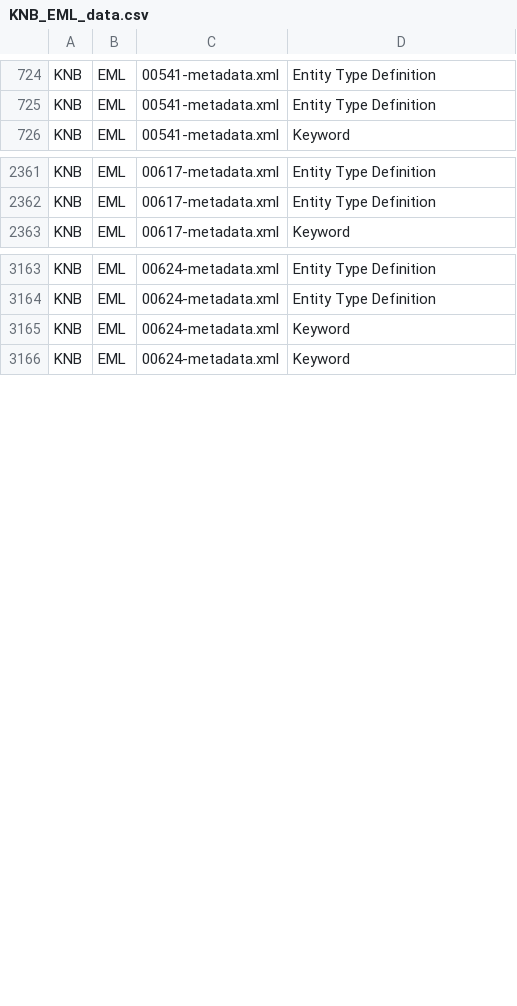
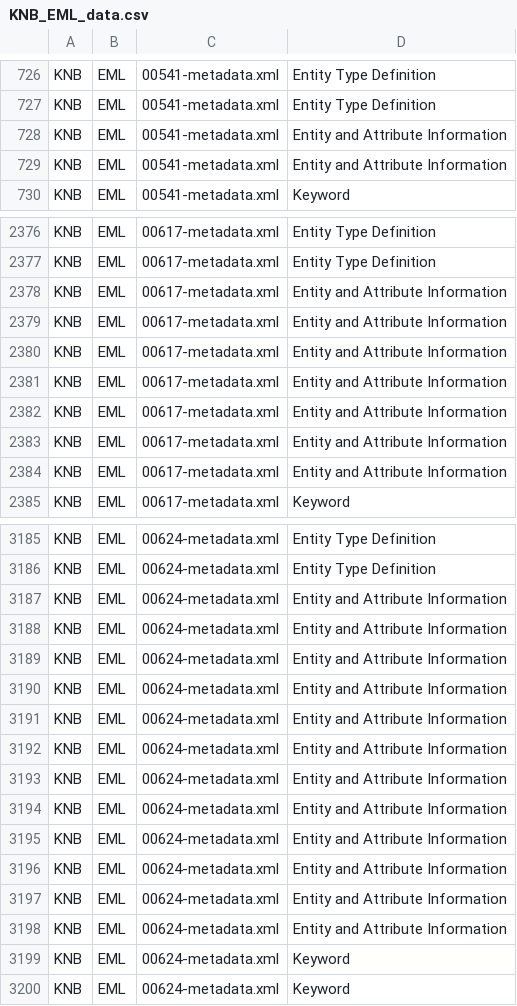
Before and after one commit to scgordon/ConceptMining, a CSV file: data/DataOne/KNB_EML_data.csv, drawn as a sheet; only a part is shown, gaps mark what is left out; the diff covers the shown part only.

```diff
--- a/data/DataOne/KNB_EML_data.csv
+++ b/data/DataOne/KNB_EML_data.csv
@@ -725,2 +727,4 @@ KNB,EML,00541-metadata.xml,Entity Type Definition,
 KNB,EML,00541-metadata.xml,Entity Type Definition,
+KNB,EML,00541-metadata.xml,Entity and Attribute Information,
+KNB,EML,00541-metadata.xml,Entity and Attribute Information,
 KNB,EML,00541-metadata.xml,Keyword,
@@ -2362,2 +2377,9 @@ KNB,EML,00617-metadata.xml,Entity Type Definition,
 KNB,EML,00617-metadata.xml,Entity Type Definition,
+KNB,EML,00617-metadata.xml,Entity and Attribute Information,
+KNB,EML,00617-metadata.xml,Entity and Attribute Information,
+KNB,EML,00617-metadata.xml,Entity and Attribute Information,
+KNB,EML,00617-metadata.xml,Entity and Attribute Information,
+KNB,EML,00617-metadata.xml,Entity and Attribute Information,
+KNB,EML,00617-metadata.xml,Entity and Attribute Information,
+KNB,EML,00617-metadata.xml,Entity and Attribute Information,
 KNB,EML,00617-metadata.xml,Keyword,
@@ -3164,2 +3186,14 @@ KNB,EML,00624-metadata.xml,Entity Type Definition,
 KNB,EML,00624-metadata.xml,Entity Type Definition,
+KNB,EML,00624-metadata.xml,Entity and Attribute Information,
+KNB,EML,00624-metadata.xml,Entity and Attribute Information,
+KNB,EML,00624-metadata.xml,Entity and Attribute Information,
+KNB,EML,00624-metadata.xml,Entity and Attribute Information,
+KNB,EML,00624-metadata.xml,Entity and Attribute Information,
+KNB,EML,00624-metadata.xml,Entity and Attribute Information,
+KNB,EML,00624-metadata.xml,Entity and Attribute Information,
+KNB,EML,00624-metadata.xml,Entity and Attribute Information,
+KNB,EML,00624-metadata.xml,Entity and Attribute Information,
+KNB,EML,00624-metadata.xml,Entity and Attribute Information,
+KNB,EML,00624-metadata.xml,Entity and Attribute Information,
+KNB,EML,00624-metadata.xml,Entity and Attribute Information,
 KNB,EML,00624-metadata.xml,Keyword,
```
Also changed, not shown: 22 added rows elsewhere in this file, data/DataOne/GLEON_EML_data.csv, data/DataOne/IOE_EML_data.csv, 20 other files.
